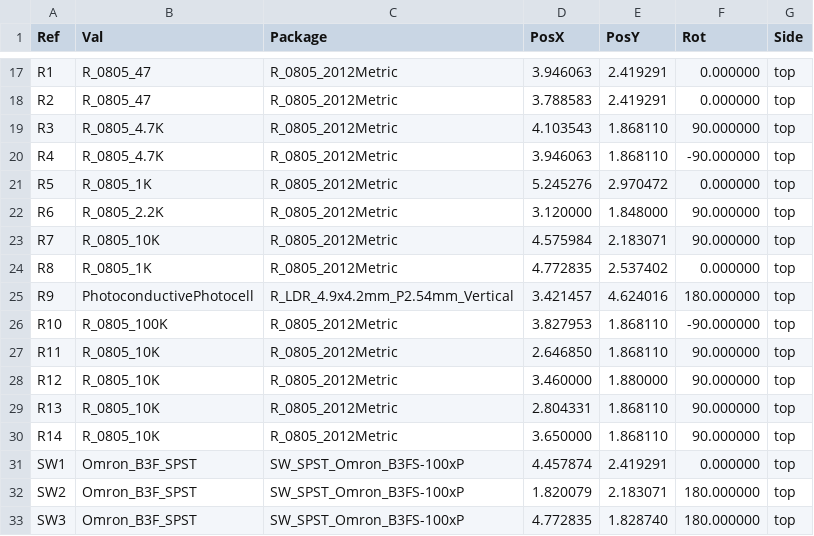
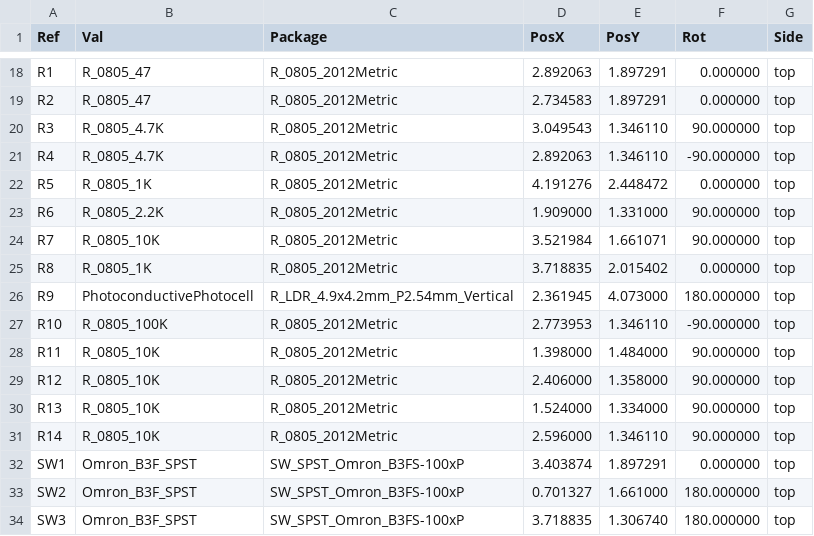
Before and after one commit to hps-andrew/CLOCK_HPS_AndrewPerez, a CSV file: First Round Clock/gerbers/First Round Clock-all-pos.csv, drawn as a sheet; only a part is shown, gaps mark what is left out; the diff covers the shown part only.

```diff
--- a/First Round Clock/gerbers/First Round Clock-all-pos.csv
+++ b/First Round Clock/gerbers/First Round Clock-all-pos.csv
@@ -17,17 +18,17 @@ Ref,Val,Package,PosX,PosY,Rot,Side
-"R1","R_0805_47","R_0805_2012Metric",3.946063,2.419291,0.000000,top
-"R2","R_0805_47","R_0805_2012Metric",3.788583,2.419291,0.000000,top
-"R3","R_0805_4.7K","R_0805_2012Metric",4.103543,1.868110,90.000000,top
-"R4","R_0805_4.7K","R_0805_2012Metric",3.946063,1.868110,-90.000000,top
-"R5","R_0805_1K","R_0805_2012Metric",5.245276,2.970472,0.000000,top
-"R6","R_0805_2.2K","R_0805_2012Metric",3.120000,1.848000,90.000000,top
-"R7","R_0805_10K","R_0805_2012Metric",4.575984,2.183071,90.000000,top
-"R8","R_0805_1K","R_0805_2012Metric",4.772835,2.537402,0.000000,top
-"R9","PhotoconductivePhotocell","R_LDR_4.9x4.2mm_P2.54mm_Vertical",3.421457,4.624016,180.000000,top
-"R10","R_0805_100K","R_0805_2012Metric",3.827953,1.868110,-90.000000,top
-"R11","R_0805_10K","R_0805_2012Metric",2.646850,1.868110,90.000000,top
-"R12","R_0805_10K","R_0805_2012Metric",3.460000,1.880000,90.000000,top
-"R13","R_0805_10K","R_0805_2012Metric",2.804331,1.868110,90.000000,top
-"R14","R_0805_10K","R_0805_2012Metric",3.650000,1.868110,90.000000,top
-"SW1","Omron_B3F_SPST","SW_SPST_Omron_B3FS-100xP",4.457874,2.419291,0.000000,top
-"SW2","Omron_B3F_SPST","SW_SPST_Omron_B3FS-100xP",1.820079,2.183071,180.000000,top
-"SW3","Omron_B3F_SPST","SW_SPST_Omron_B3FS-100xP",4.772835,1.828740,180.000000,top
+"R1","R_0805_47","R_0805_2012Metric",2.892063,1.897291,0.000000,top
+"R2","R_0805_47","R_0805_2012Metric",2.734583,1.897291,0.000000,top
+"R3","R_0805_4.7K","R_0805_2012Metric",3.049543,1.346110,90.000000,top
+"R4","R_0805_4.7K","R_0805_2012Metric",2.892063,1.346110,-90.000000,top
+"R5","R_0805_1K","R_0805_2012Metric",4.191276,2.448472,0.000000,top
+"R6","R_0805_2.2K","R_0805_2012Metric",1.909000,1.331000,90.000000,top
+"R7","R_0805_10K","R_0805_2012Metric",3.521984,1.661071,90.000000,top
+"R8","R_0805_1K","R_0805_2012Metric",3.718835,2.015402,0.000000,top
+"R9","PhotoconductivePhotocell","R_LDR_4.9x4.2mm_P2.54mm_Vertical",2.361945,4.073000,180.000000,top
+"R10","R_0805_100K","R_0805_2012Metric",2.773953,1.346110,-90.000000,top
+"R11","R_0805_10K","R_0805_2012Metric",1.398000,1.484000,90.000000,top
+"R12","R_0805_10K","R_0805_2012Metric",2.406000,1.358000,90.000000,top
+"R13","R_0805_10K","R_0805_2012Metric",1.524000,1.334000,90.000000,top
+"R14","R_0805_10K","R_0805_2012Metric",2.596000,1.346110,90.000000,top
+"SW1","Omron_B3F_SPST","SW_SPST_Omron_B3FS-100xP",3.403874,1.897291,0.000000,top
+"SW2","Omron_B3F_SPST","SW_SPST_Omron_B3FS-100xP",0.701327,1.661000,180.000000,top
+"SW3","Omron_B3F_SPST","SW_SPST_Omron_B3FS-100xP",3.718835,1.306740,180.000000,top
```
Also changed, not shown: 1 added row and 45 edited cells elsewhere in this file, 31 other files.
